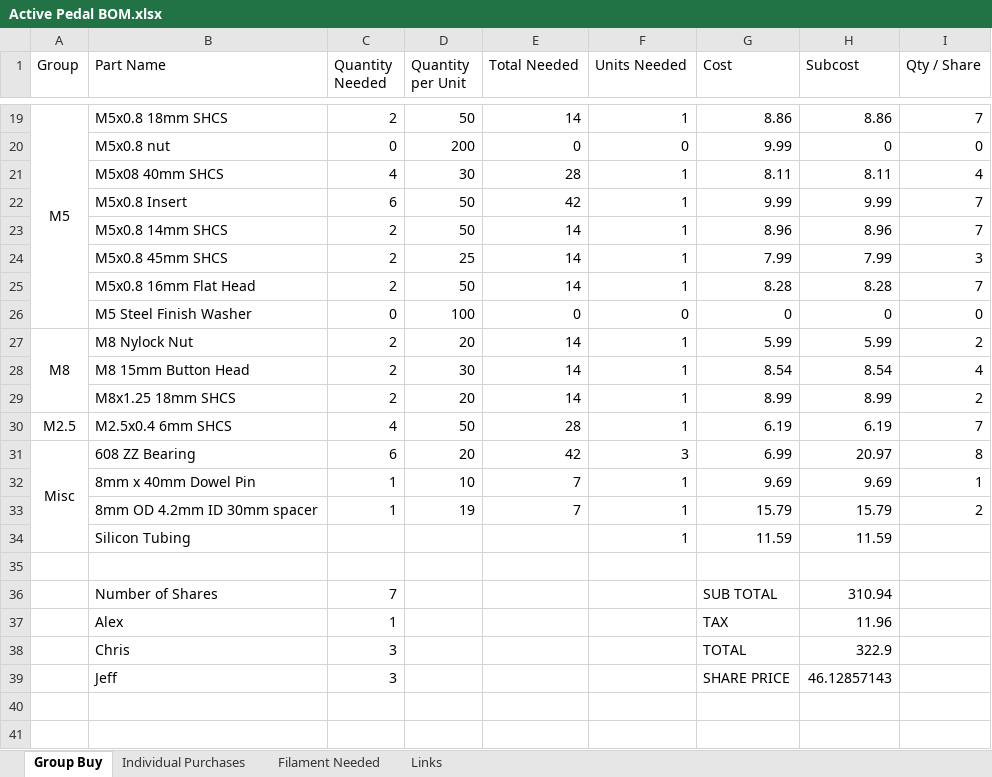
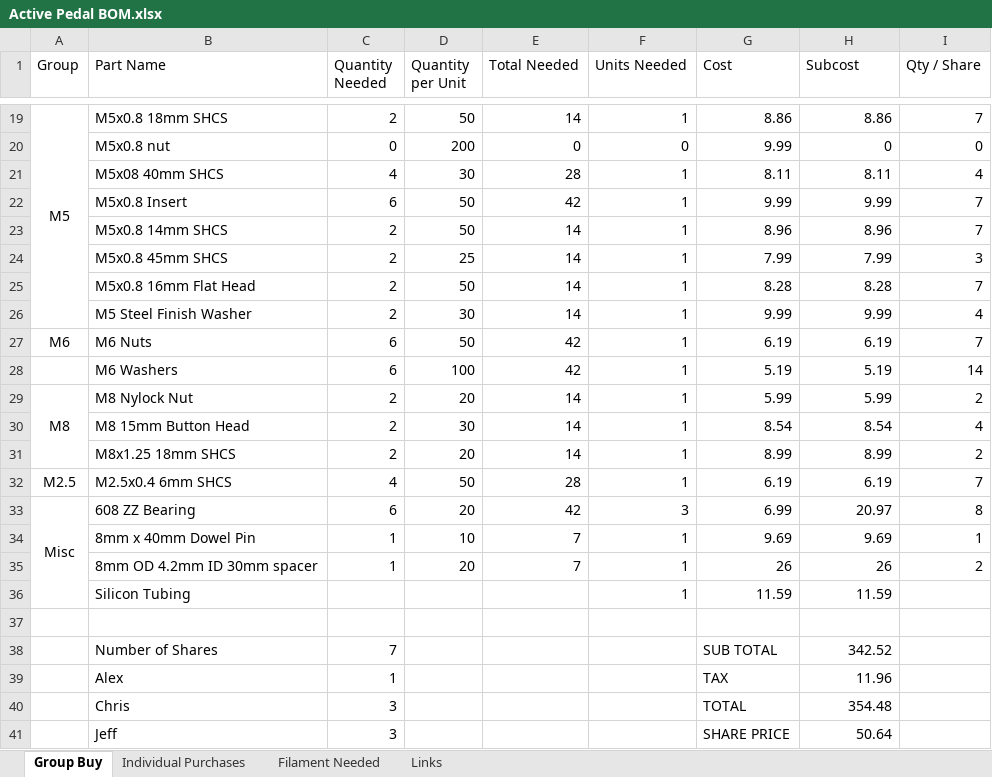
Before and after one commit to ctartamella/zfgffb, an Excel workbook: Active Pedal BOM.xlsx, sheet Group Buy, drawn as a sheet; only a part is shown, gaps mark what is left out; values as stored, in another font and other column widths than the file's, no borders; addresses are those after the commit; the diff names each change by its address in the sheet, - before the commit and + after, or states it on an @@ line.

```diff
--- a/Active Pedal BOM.xlsx (sheet Group Buy)
+++ b/Active Pedal BOM.xlsx (sheet Group Buy)
-C26 (Quantity Needed): 0
+C26 (Quantity Needed): 2
-D26 (Quantity per Unit): 100
+D26 (Quantity per Unit): 30
-E26 (Total Needed): 0
+E26 (Total Needed): 14
-F26 (Units Needed): 0
+F26 (Units Needed): 1
-G26 (Cost): 0
+G26 (Cost): 9.99
-H26 (Subcost): 0
+H26 (Subcost): 9.99
-I26 (Qty / Share): 0
+I26 (Qty / Share): 4
+row 27: M6 | M6 Nuts | 6 | 50 | 42 | 1 | 6.19 | 6.19 | 7
+row 28:  | M6 Washers | 6 | 100 | 42 | 1 | 5.19 | 5.19 | 14
-D35 (Quantity per Unit): 19
+D35 (Quantity per Unit): 20
-G35 (Cost): 15.79
+G35 (Cost): 26
-H35 (Subcost): 15.79
+H35 (Subcost): 26
-H38 (Subcost): 310.94
+H38 (Subcost): 342.52
-H40 (Subcost): 322.9
+H40 (Subcost): 354.48
-H41 (Subcost): 46.12857143
+H41 (Subcost): 50.64
```
Also changed, not shown: sheet Individual Purchases, formulas that keep their value, 1 other file.
